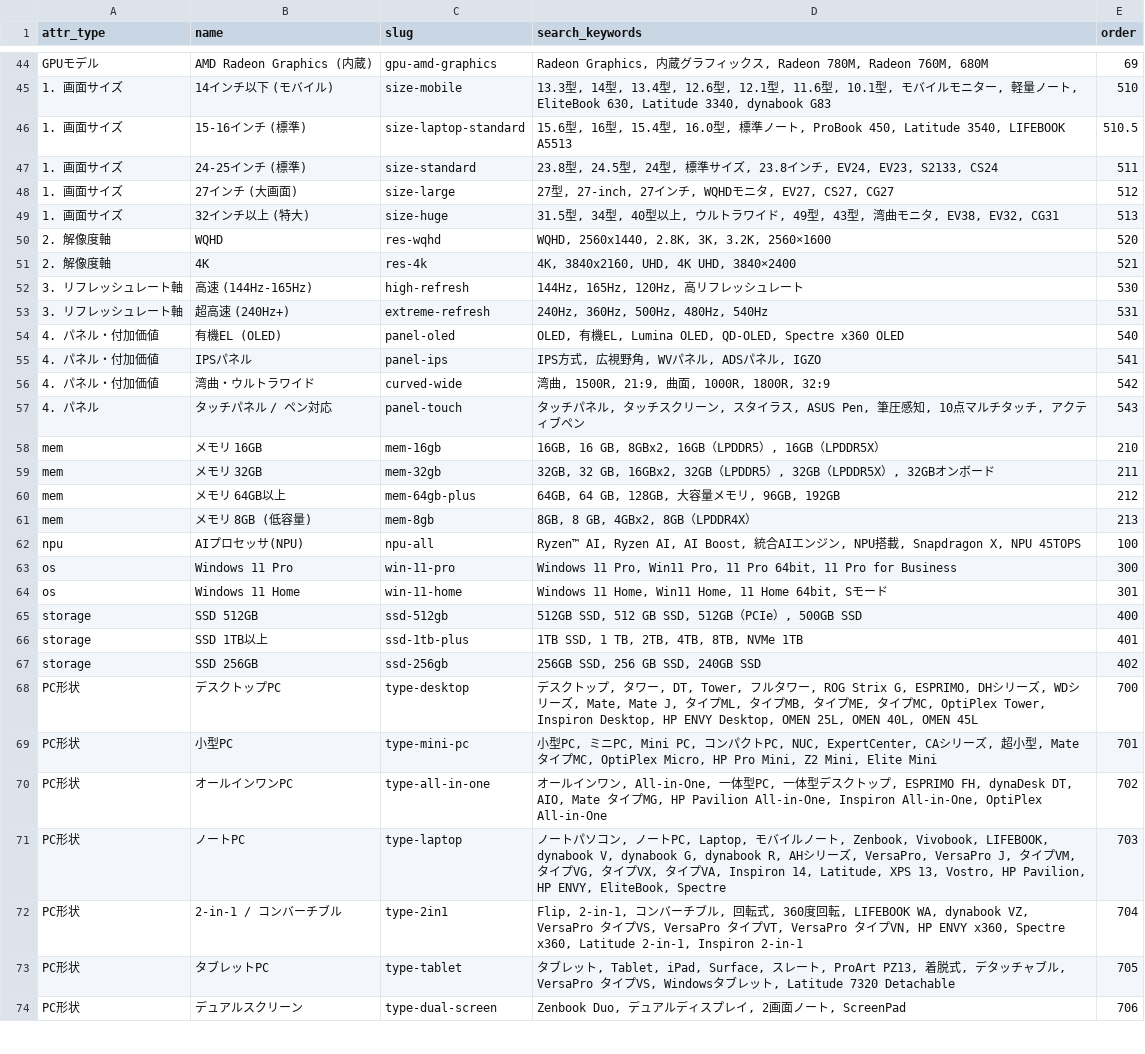
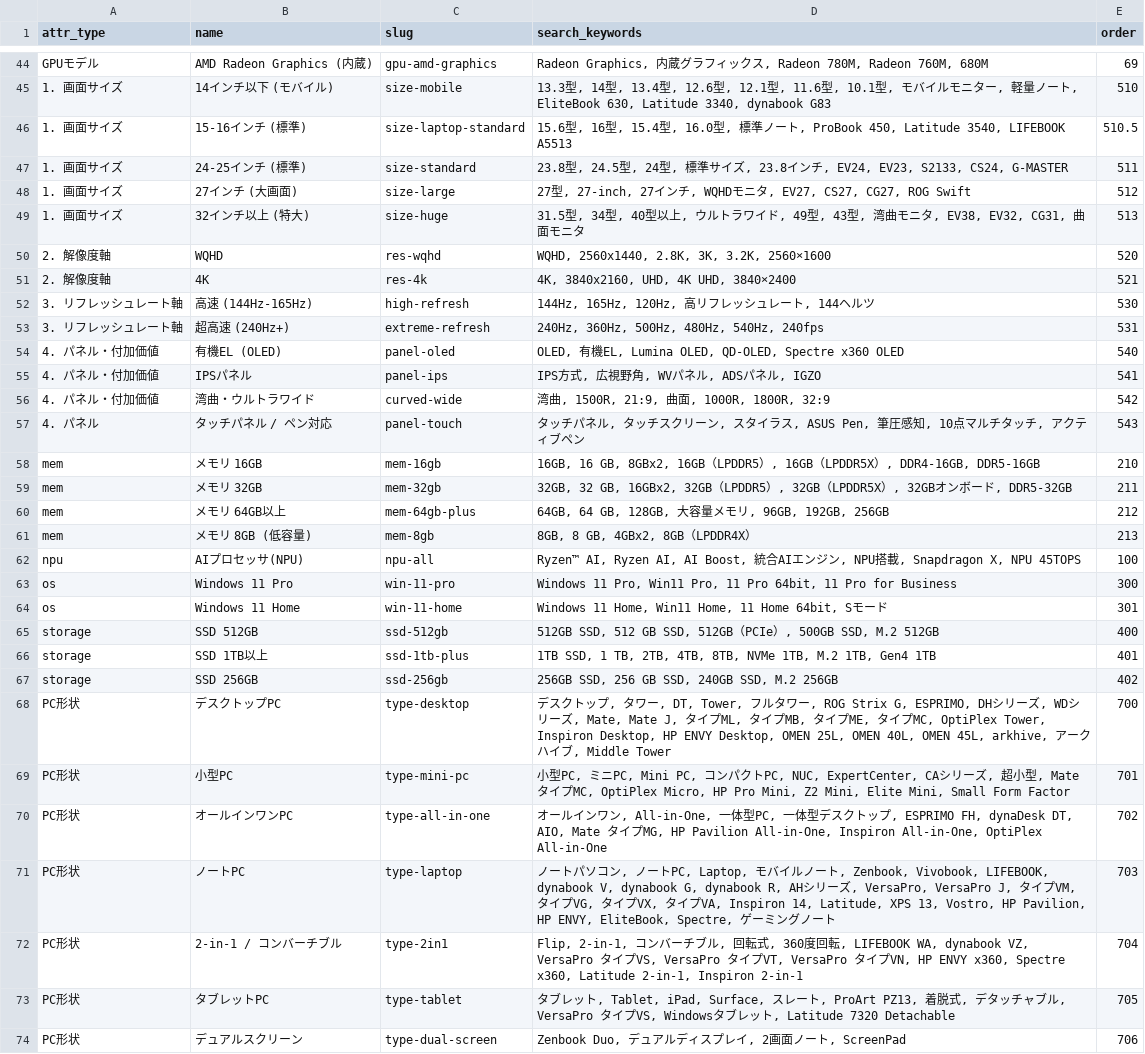
Before and after one commit to bicstation/shin-vps, a TSV file: django/master_data/attributes.tsv, drawn as a sheet; only a part is shown, gaps mark what is left out; the diff covers the shown part only.

```diff
--- a/django/master_data/attributes.tsv
+++ b/django/master_data/attributes.tsv
@@ -46,9 +46,9 @@ GPUモデル	AMD Radeon Graphics (内蔵)	gpu-amd-graphics	Radeon Graphics, 内
 1. 画面サイズ	15-16インチ (標準)	size-laptop-standard	15.6型, 16型, 15.4型, 16.0型, 標準ノート, ProBook 450, Latitude 3540, LIFEBOOK A5513	510.5
-1. 画面サイズ	24-25インチ (標準)	size-standard	23.8型, 24.5型, 24型, 標準サイズ, 23.8インチ, EV24, EV23, S2133, CS24	511
-1. 画面サイズ	27インチ (大画面)	size-large	27型, 27-inch, 27インチ, WQHDモニタ, EV27, CS27, CG27	512
-1. 画面サイズ	32インチ以上 (特大)	size-huge	31.5型, 34型, 40型以上, ウルトラワイド, 49型, 43型, 湾曲モニタ, EV38, EV32, CG31	513
+1. 画面サイズ	24-25インチ (標準)	size-standard	23.8型, 24.5型, 24型, 標準サイズ, 23.8インチ, EV24, EV23, S2133, CS24, G-MASTER	511
+1. 画面サイズ	27インチ (大画面)	size-large	27型, 27-inch, 27インチ, WQHDモニタ, EV27, CS27, CG27, ROG Swift	512
+1. 画面サイズ	32インチ以上 (特大)	size-huge	31.5型, 34型, 40型以上, ウルトラワイド, 49型, 43型, 湾曲モニタ, EV38, EV32, CG31, 曲面モニタ	513
 2. 解像度軸	WQHD	res-wqhd	WQHD, 2560x1440, 2.8K, 3K, 3.2K, 2560×1600	520
 2. 解像度軸	4K	res-4k	4K, 3840x2160, UHD, 4K UHD, 3840×2400	521
-3. リフレッシュレート軸	高速 (144Hz-165Hz)	high-refresh	144Hz, 165Hz, 120Hz, 高リフレッシュレート	530
-3. リフレッシュレート軸	超高速 (240Hz+)	extreme-refresh	240Hz, 360Hz, 500Hz, 480Hz, 540Hz	531
+3. リフレッシュレート軸	高速 (144Hz-165Hz)	high-refresh	144Hz, 165Hz, 120Hz, 高リフレッシュレート, 144ヘルツ	530
+3. リフレッシュレート軸	超高速 (240Hz+)	extreme-refresh	240Hz, 360Hz, 500Hz, 480Hz, 540Hz, 240fps	531
 4. パネル・付加価値	有機EL (OLED)	panel-oled	OLED, 有機EL, Lumina OLED, QD-OLED, Spectre x360 OLED	540
@@ -57,5 +57,5 @@ GPUモデル	AMD Radeon Graphics (内蔵)	gpu-amd-graphics	Radeon Graphics, 内
 4. パネル	タッチパネル / ペン対応	panel-touch	タッチパネル, タッチスクリーン, スタイラス, ASUS Pen, 筆圧感知, 10点マルチタッチ, アクティブペン	543
-mem	メモリ 16GB	mem-16gb	16GB, 16 GB, 8GBx2, 16GB（LPDDR5）, 16GB（LPDDR5X）	210
-mem	メモリ 32GB	mem-32gb	32GB, 32 GB, 16GBx2, 32GB（LPDDR5）, 32GB（LPDDR5X）, 32GBオンボード	211
-mem	メモリ 64GB以上	mem-64gb-plus	64GB, 64 GB, 128GB, 大容量メモリ, 96GB, 192GB	212
+mem	メモリ 16GB	mem-16gb	16GB, 16 GB, 8GBx2, 16GB（LPDDR5）, 16GB（LPDDR5X）, DDR4-16GB, DDR5-16GB	210
+mem	メモリ 32GB	mem-32gb	32GB, 32 GB, 16GBx2, 32GB（LPDDR5）, 32GB（LPDDR5X）, 32GBオンボード, DDR5-32GB	211
+mem	メモリ 64GB以上	mem-64gb-plus	64GB, 64 GB, 128GB, 大容量メモリ, 96GB, 192GB, 256GB	212
 mem	メモリ 8GB (低容量)	mem-8gb	8GB, 8 GB, 4GBx2, 8GB（LPDDR4X）	213
@@ -64,9 +64,9 @@ os	Windows 11 Pro	win-11-pro	Windows 11 Pro, Win11 Pro, 11 Pro 64bit, 11 Pro for
 os	Windows 11 Home	win-11-home	Windows 11 Home, Win11 Home, 11 Home 64bit, Sモード	301
-storage	SSD 512GB	ssd-512gb	512GB SSD, 512 GB SSD, 512GB（PCIe）, 500GB SSD	400
-storage	SSD 1TB以上	ssd-1tb-plus	1TB SSD, 1 TB, 2TB, 4TB, 8TB, NVMe 1TB	401
-storage	SSD 256GB	ssd-256gb	256GB SSD, 256 GB SSD, 240GB SSD	402
-PC形状	デスクトップPC	type-desktop	デスクトップ, タワー, DT, Tower, フルタワー, ROG Strix G, ESPRIMO, DHシリーズ, WDシリーズ, Mate, Mate J, タイプML, タイプMB, タイプME, タイプMC, OptiPlex Tower, Inspiron Desktop, HP ENVY Desktop, OMEN 25L, OMEN 40L, OMEN 45L	700
-PC形状	小型PC	type-mini-pc	小型PC, ミニPC, Mini PC, コンパクトPC, NUC, ExpertCenter, CAシリーズ, 超小型, Mate タイプMC, OptiPlex Micro, HP Pro Mini, Z2 Mini, Elite Mini	701
+storage	SSD 512GB	ssd-512gb	512GB SSD, 512 GB SSD, 512GB（PCIe）, 500GB SSD, M.2 512GB	400
+storage	SSD 1TB以上	ssd-1tb-plus	1TB SSD, 1 TB, 2TB, 4TB, 8TB, NVMe 1TB, M.2 1TB, Gen4 1TB	401
+storage	SSD 256GB	ssd-256gb	256GB SSD, 256 GB SSD, 240GB SSD, M.2 256GB	402
+PC形状	デスクトップPC	type-desktop	デスクトップ, タワー, DT, Tower, フルタワー, ROG Strix G, ESPRIMO, DHシリーズ, WDシリーズ, Mate, Mate J, タイプML, タイプMB, タイプME, タイプMC, OptiPlex Tower, Inspiron Desktop, HP ENVY Desktop, OMEN 25L, OMEN 40L, OMEN 45L, arkhive, アークハイブ, Middle Tower	700
+PC形状	小型PC	type-mini-pc	小型PC, ミニPC, Mini PC, コンパクトPC, NUC, ExpertCenter, CAシリーズ, 超小型, Mate タイプMC, OptiPlex Micro, HP Pro Mini, Z2 Mini, Elite Mini, Small Form Factor	701
 PC形状	オールインワンPC	type-all-in-one	オールインワン, All-in-One, 一体型PC, 一体型デスクトップ, ESPRIMO FH, dynaDesk DT, AIO, Mate タイプMG, HP Pavilion All-in-One, Inspiron All-in-One, OptiPlex All-in-One	702
-PC形状	ノートPC	type-laptop	ノートパソコン, ノートPC, Laptop, モバイルノート, Zenbook, Vivobook, LIFEBOOK, dynabook V, dynabook G, dynabook R, AHシリーズ, VersaPro, VersaPro J, タイプVM, タイプVG, タイプVX, タイプVA, Inspiron 14, Latitude, XPS 13, Vostro, HP Pavilion, HP ENVY, EliteBook, Spectre	703
+PC形状	ノートPC	type-laptop	ノートパソコン, ノートPC, Laptop, モバイルノート, Zenbook, Vivobook, LIFEBOOK, dynabook V, dynabook G, dynabook R, AHシリーズ, VersaPro, VersaPro J, タイプVM, タイプVG, タイプVX, タイプVA, Inspiron 14, Latitude, XPS 13, Vostro, HP Pavilion, HP ENVY, EliteBook, Spectre, ゲーミングノート	703
 PC形状	2-in-1 / コンバーチブル	type-2in1	Flip, 2-in-1, コンバーチブル, 回転式, 360度回転, LIFEBOOK WA, dynabook VZ, VersaPro タイプVS, VersaPro タイプVT, VersaPro タイプVN, HP ENVY x360, Spectre x360, Latitude 2-in-1, Inspiron 2-in-1	704
```
Also changed, not shown: 20 edited cells elsewhere in this file, 3 other files.
